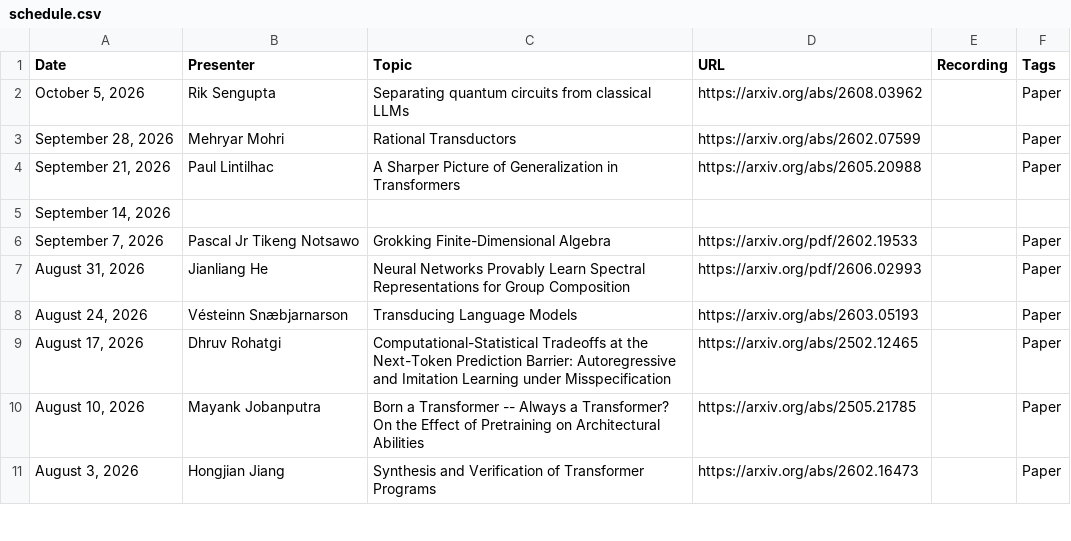
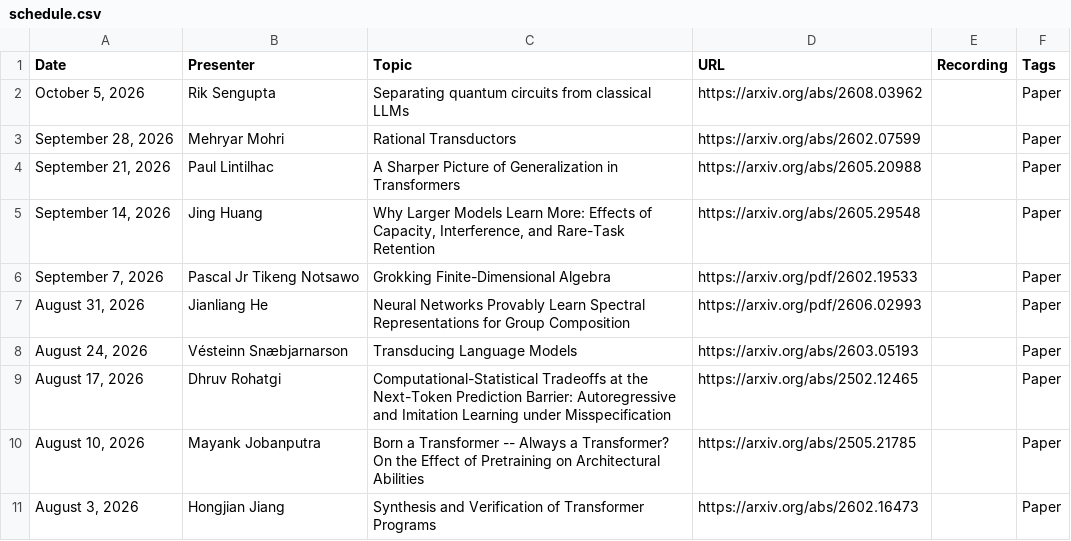
Before and after one commit to flannseminars/flannseminars.github.io, a CSV file: data/schedule.csv, drawn as a sheet; only a part is shown.

Commit message:
Update

```diff
--- a/data/schedule.csv
+++ b/data/schedule.csv
@@ -4,3 +4,3 @@ Date,Presenter,Topic,URL,Recording,Tags
 "September 21, 2026","Paul Lintilhac","A Sharper Picture of Generalization in Transformers","https://arxiv.org/abs/2605.20988","","Paper"
-"September 14, 2026","","","","",""
+"September 14, 2026","Jing Huang","Why Larger Models Learn More: Effects of Capacity, Interference, and Rare-Task Retention","https://arxiv.org/abs/2605.29548","","Paper"
 "September 7, 2026","Pascal Jr Tikeng Notsawo","Grokking Finite-Dimensional Algebra","https://arxiv.org/pdf/2602.19533","","Paper"
```
